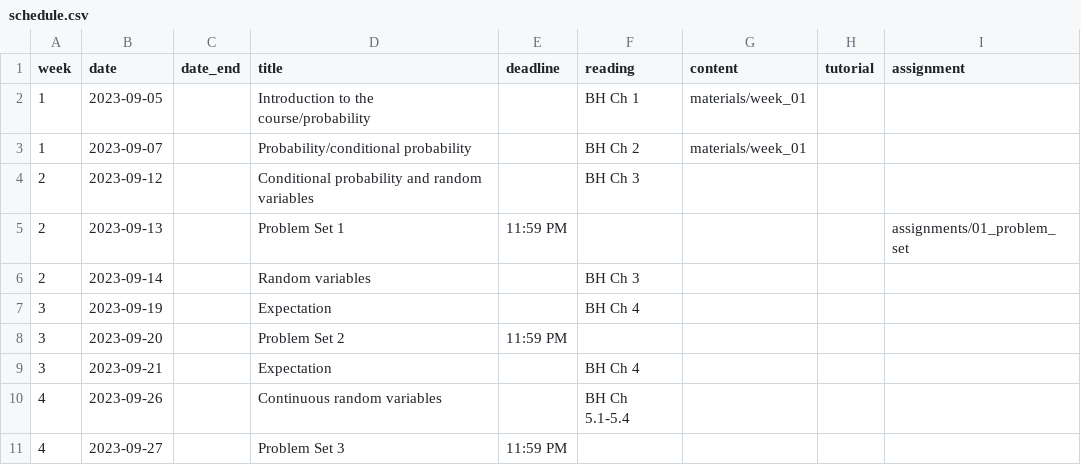
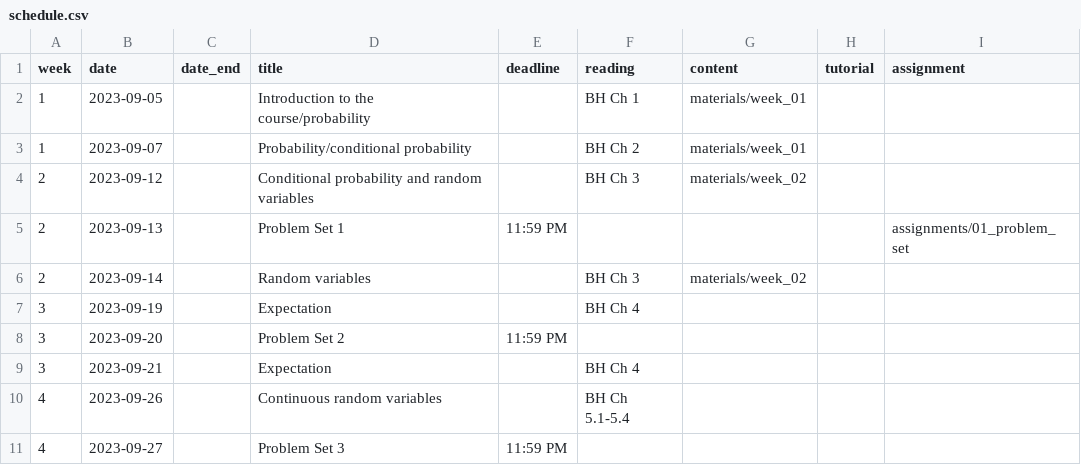
Before and after one commit to mattblackwell/gov2002-f23, a CSV file: data/schedule.csv, drawn as a sheet; only a part is shown.

```diff
--- a/data/schedule.csv
+++ b/data/schedule.csv
@@ -3,5 +3,5 @@
 1,2023-09-07,,Probability/conditional probability,,"BH Ch 2","materials/week_01",,
-2,2023-09-12,,Conditional probability and random variables,,"BH Ch 3","",,
+2,2023-09-12,,Conditional probability and random variables,,"BH Ch 3","materials/week_02",,
 2,2023-09-13,,Problem Set 1,11:59 PM,,,,"assignments/01_problem_set"
-2,2023-09-14,,Random variables,,"BH Ch 3","",,
+2,2023-09-14,,Random variables,,"BH Ch 3","materials/week_02",,
 3,2023-09-19,,Expectation,,"BH Ch 4","",,
```
Also changed, not shown: 10 other files.
